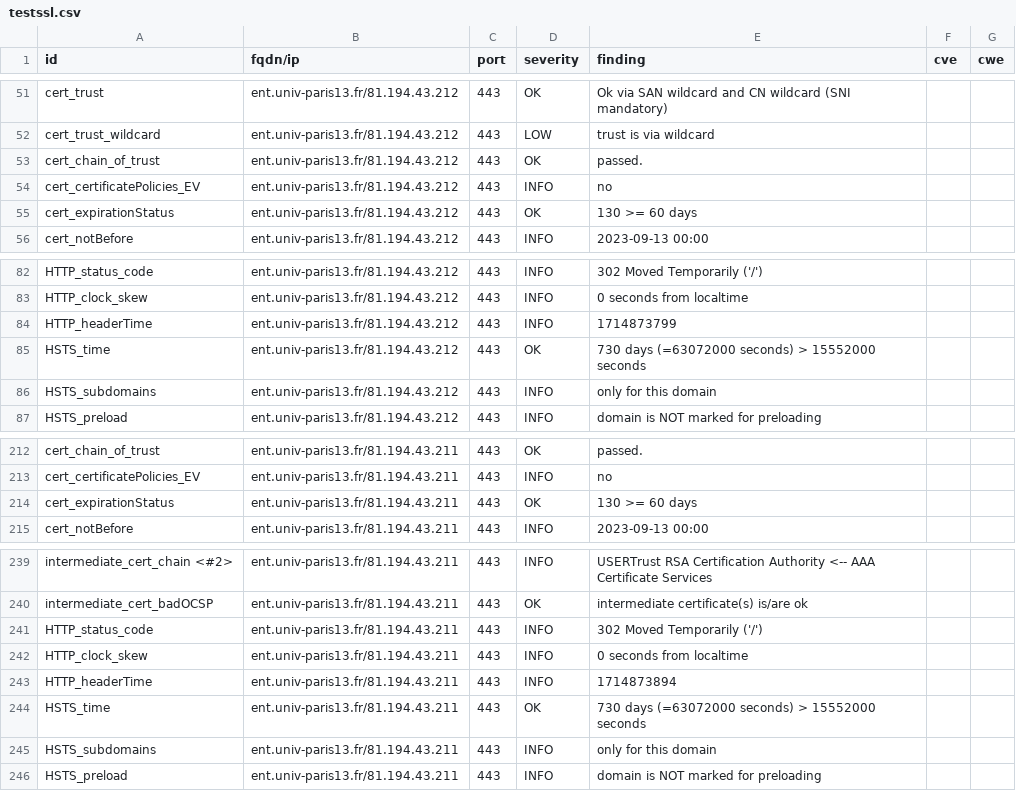
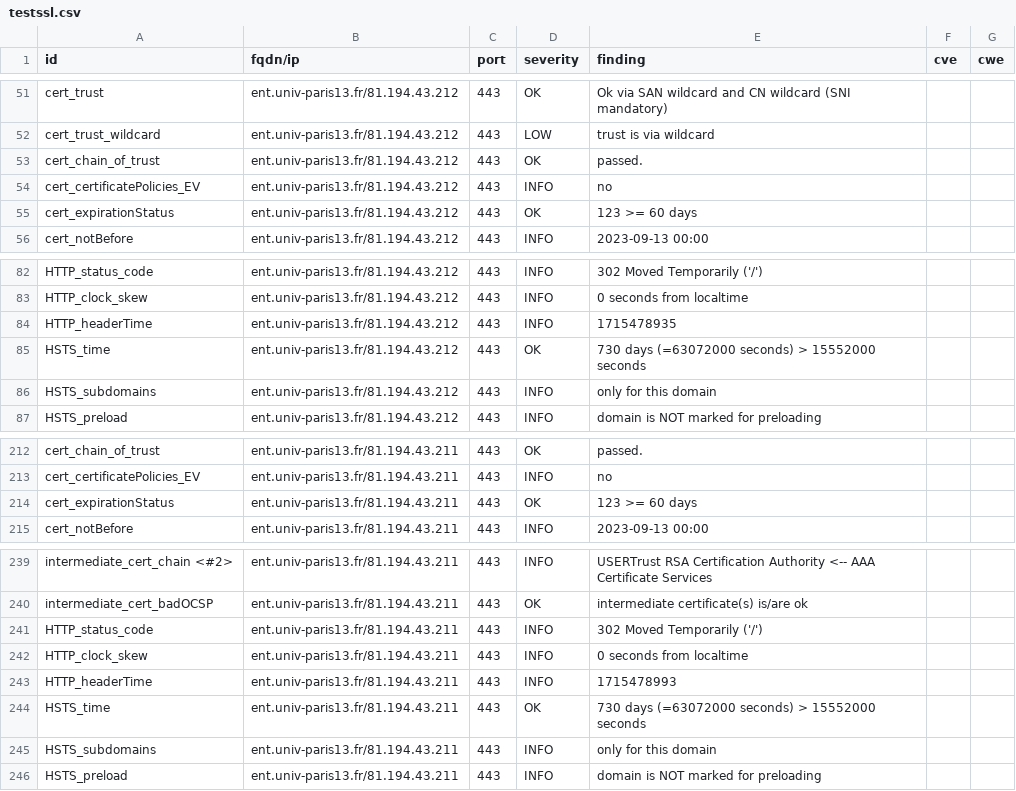
Before and after one commit to Florence-ReseauPro/DashLordReseaupro, a CSV file: results/aHR0cHM6Ly9lbnQudW5pdi1wYXJpczEzLmZyLw==/testssl.csv, drawn as a sheet; only a part is shown, gaps mark what is left out.

```diff
--- a/results/aHR0cHM6Ly9lbnQudW5pdi1wYXJpczEzLmZyLw==/testssl.csv
+++ b/results/aHR0cHM6Ly9lbnQudW5pdi1wYXJpczEzLmZyLw==/testssl.csv
@@ -54,3 +54,3 @@
 "cert_certificatePolicies_EV","ent.univ-paris13.fr/81.194.43.212","443","INFO","no","",""
-"cert_expirationStatus","ent.univ-paris13.fr/81.194.43.212","443","OK","130 >= 60 days","",""
+"cert_expirationStatus","ent.univ-paris13.fr/81.194.43.212","443","OK","123 >= 60 days","",""
 "cert_notBefore","ent.univ-paris13.fr/81.194.43.212","443","INFO","2023-09-13 00:00","",""
@@ -83,3 +83,3 @@
 "HTTP_clock_skew","ent.univ-paris13.fr/81.194.43.212","443","INFO","0 seconds from localtime","",""
-"HTTP_headerTime","ent.univ-paris13.fr/81.194.43.212","443","INFO","1714873799","",""
+"HTTP_headerTime","ent.univ-paris13.fr/81.194.43.212","443","INFO","1715478935","",""
 "HSTS_time","ent.univ-paris13.fr/81.194.43.212","443","OK","730 days (=63072000 seconds) > 15552000 seconds","",""
@@ -213,3 +213,3 @@
 "cert_certificatePolicies_EV","ent.univ-paris13.fr/81.194.43.211","443","INFO","no","",""
-"cert_expirationStatus","ent.univ-paris13.fr/81.194.43.211","443","OK","130 >= 60 days","",""
+"cert_expirationStatus","ent.univ-paris13.fr/81.194.43.211","443","OK","123 >= 60 days","",""
 "cert_notBefore","ent.univ-paris13.fr/81.194.43.211","443","INFO","2023-09-13 00:00","",""
@@ -242,3 +242,3 @@
 "HTTP_clock_skew","ent.univ-paris13.fr/81.194.43.211","443","INFO","0 seconds from localtime","",""
-"HTTP_headerTime","ent.univ-paris13.fr/81.194.43.211","443","INFO","1714873894","",""
+"HTTP_headerTime","ent.univ-paris13.fr/81.194.43.211","443","INFO","1715478993","",""
 "HSTS_time","ent.univ-paris13.fr/81.194.43.211","443","OK","730 days (=63072000 seconds) > 15552000 seconds","",""
```
Also changed, not shown: 11 other files.
